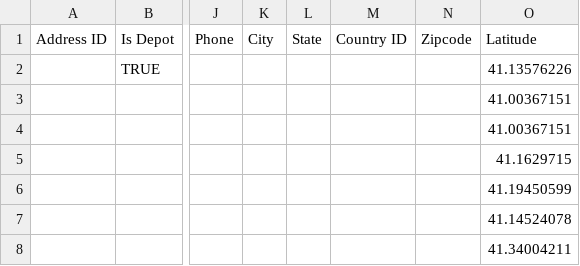
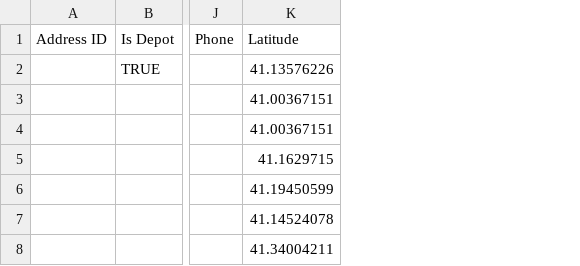
Before and after one commit to route4me/route4me-json-schemas, a CSV file: CSV samples/addresses_with_notes.csv, drawn as a sheet; only a part is shown, gaps mark what is left out; the diff names each change by its address in the sheet, - before the commit and + after, or states it on an @@ line.

Commit message:
updated address CSV sample files

```diff
--- a/CSV samples/addresses_with_notes.csv
+++ b/CSV samples/addresses_with_notes.csv
-column K, row 1: City
-column L, row 1: State
-column M, row 1: Country ID
-column N, row 1: Zipcode
```
Also changed, not shown: CSV samples/addresses_with_time_windows.csv, CSV samples/addresses_without_constraint.csv, 1 other file.
